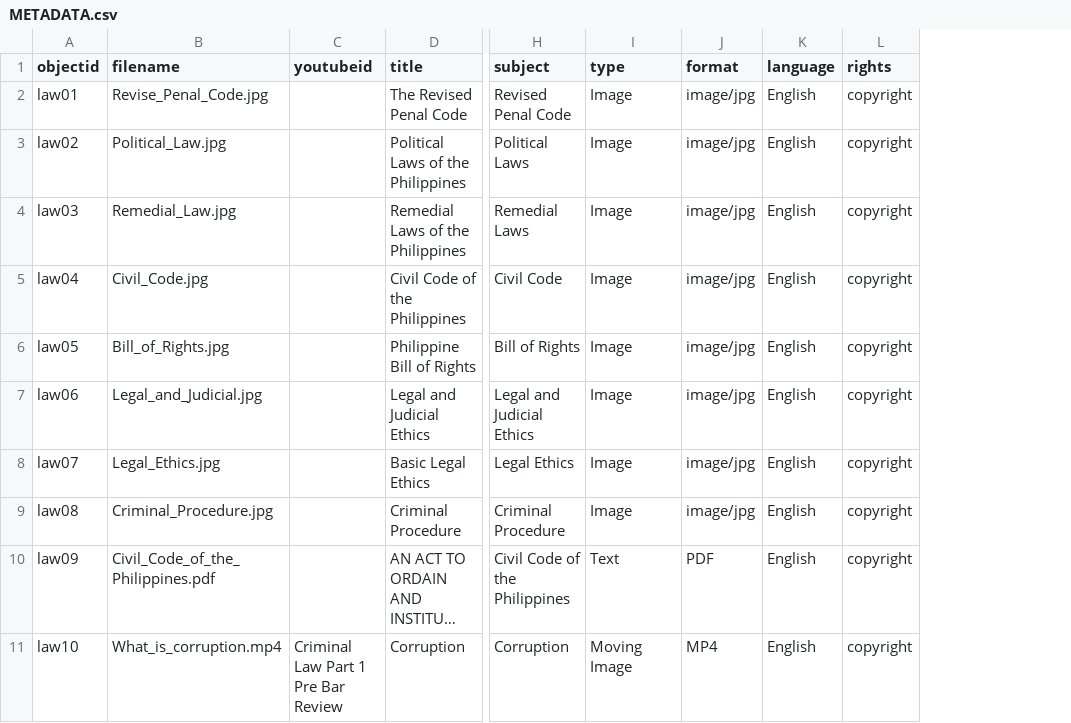
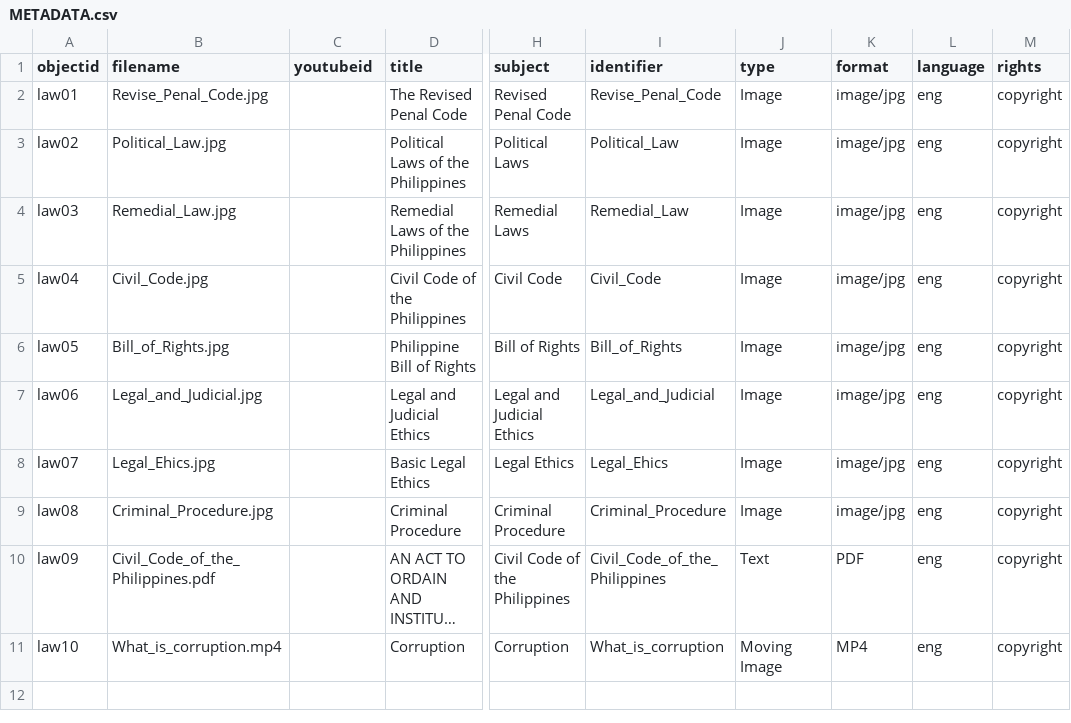
Before and after one commit to dumalemercy-blip/Mercy-Justicia-Law-Library-, a CSV file: _data/METADATA.csv, drawn as a sheet; only a part is shown, gaps mark what is left out; long unchanged cells end in …; addresses are those after the commit; the diff names each change by its address in the sheet, - before the commit and + after, or states it on an @@ line.

Commit message:
uploaded my metadata

```diff
--- a/_data/METADATA.csv
+++ b/_data/METADATA.csv
+column I (identifier), rows 2-11: Revise_Penal_Code | Political_Law | Remedial_Law | Civil_Code | Bill_of_Rights | Legal_and_Judicial | Legal_Ehics | Criminal_Procedure | Civil_Code_of_the_Philippines | What_is_corruption
-L2:L11 (language): English
+L2:L11 (language): eng
-B8 (filename): Legal_Ethics.jpg
+B8 (filename): Legal_Ehics.jpg
-C11 (youtubeid): Criminal Law Part 1 Pre Bar Review
+C11 (youtubeid): (empty)
```
